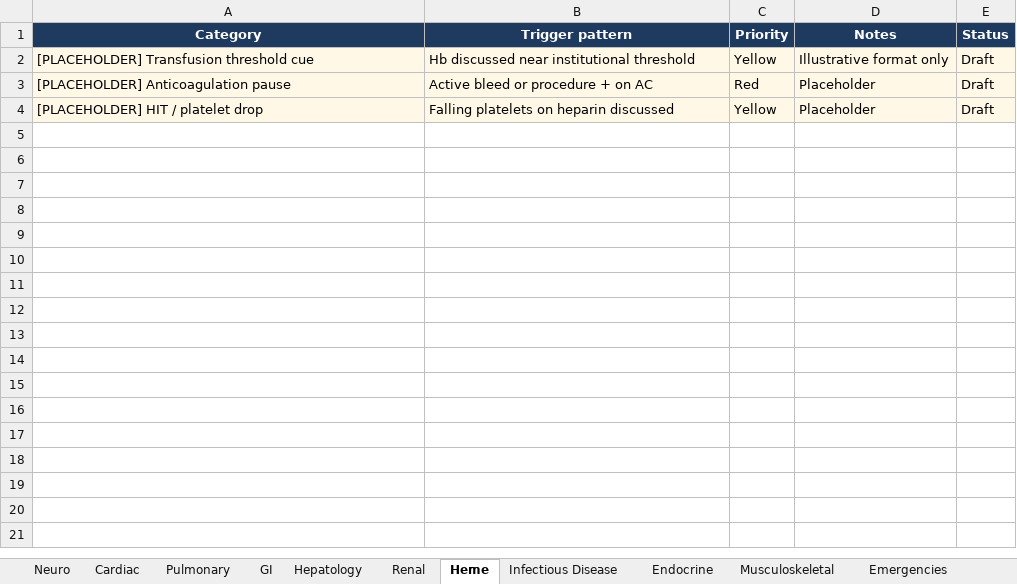
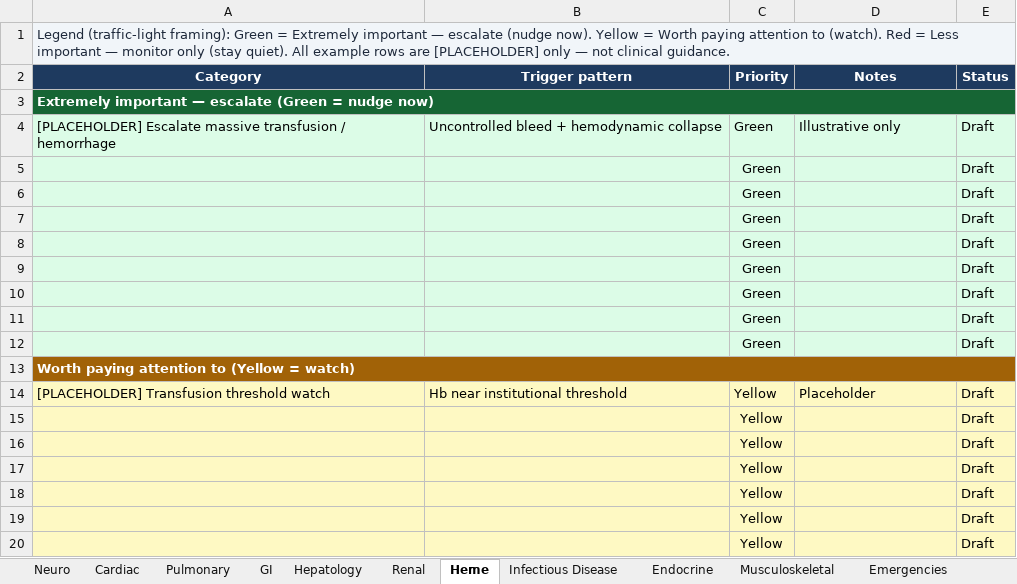
Before and after one commit to senrealinvestment/cognitive-companion, an Excel workbook: docs/architecture/nudge-category-vocabulary.xlsx, sheet Heme, drawn as a sheet; only a part is shown; values as stored, in another font and other column widths than the file's, no borders; removed rows and columns are numbered as before the commit, all else as after; the diff covers the shown part only; the diff names each change by its address in the sheet, - before the commit and + after, or states it on an @@ line.

Commit message:
docs: group nudge vocabulary by Green/Yellow/Red priority tiers
Each sheet: legend, then sections for escalate (Green), watch (Yellow),
stay quiet (Red), with one placeholder example and blank rows per tier.

```diff
--- a/docs/architecture/nudge-category-vocabulary.xlsx (sheet Heme)
+++ b/docs/architecture/nudge-category-vocabulary.xlsx (sheet Heme)
+row 1: Legend (traffic-light framing): Green = Extremely important — escalate (nudge now). Yellow = Worth paying attention to (watch). Red = Less important — monitor only (stay quiet). All example rows are [PLACEHOLDER] only — not clinical guidance.
-row 2: [PLACEHOLDER] Transfusion threshold cue | Hb discussed near institutional threshold | Yellow | Illustrative format only | Draft
-row 3: [PLACEHOLDER] Anticoagulation pause | Active bleed or procedure + on AC | Red | Placeholder | Draft
+row 3: Extremely important — escalate (Green = nudge now)
+row 4: [PLACEHOLDER] Escalate massive transfusion / hemorrhage | Uncontrolled bleed + hemodynamic collapse | Green | Illustrative only | Draft
+row 5:  |  | Green |  | Draft
+row 6:  |  | Green |  | Draft
+row 7:  |  | Green |  | Draft
+row 8:  |  | Green |  | Draft
+row 9:  |  | Green |  | Draft
+row 10:  |  | Green |  | Draft
+row 11:  |  | Green |  | Draft
+row 12:  |  | Green |  | Draft
+row 13: Worth paying attention to (Yellow = watch)
-A14 (Category): [PLACEHOLDER] HIT / platelet drop
+A14 (Category): [PLACEHOLDER] Transfusion threshold watch
-A14:E14 fill: #FFF8E7
+A14:E14 fill: #FEF9C3
-B14 (Trigger pattern): Falling platelets on heparin discussed
+B14 (Trigger pattern): Hb near institutional threshold
+row 15:  |  | Yellow |  | Draft
+row 16:  |  | Yellow |  | Draft
+row 17:  |  | Yellow |  | Draft
+row 18:  |  | Yellow |  | Draft
+row 19:  |  | Yellow |  | Draft
+row 20:  |  | Yellow |  | Draft
```
Also changed, not shown: 12 added rows elsewhere in this sheet, sheet Emergencies, sheet Hepatology, sheet Pulmonary, sheet Renal, sheet Cardiac, sheet Neuro, 4 more sheets.
